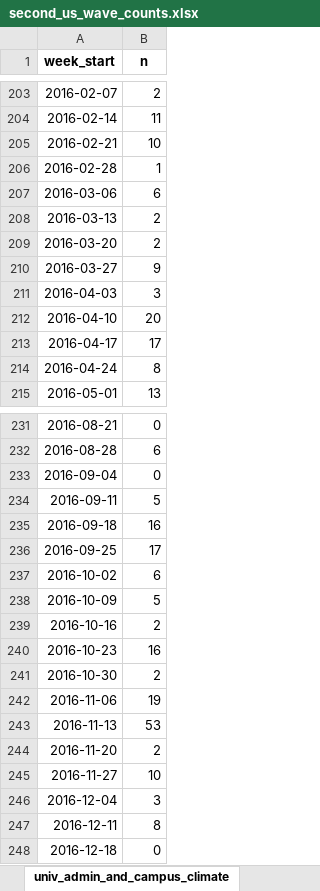
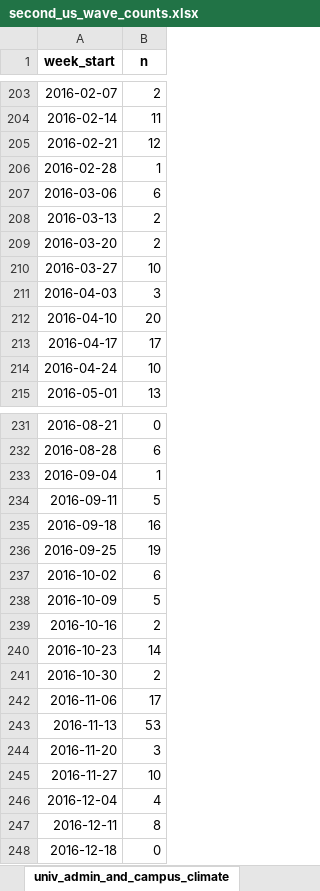
Before and after one commit to MPEDS/protests-analysis, an Excel workbook: docs/trends-paper/wave-counts/us-wave-counts/second_us_wave_counts.xlsx, sheet univ_admin_and_campus_climate, drawn as a sheet; only a part is shown, gaps mark what is left out; values as stored, in another font and other column widths than the file's, no borders; the diff covers the shown part only; the diff names each change by its address in the sheet, - before the commit and + after, or states it on an @@ line.

```diff
--- a/docs/trends-paper/wave-counts/us-wave-counts/second_us_wave_counts.xlsx (sheet univ_admin_and_campus_climate)
+++ b/docs/trends-paper/wave-counts/us-wave-counts/second_us_wave_counts.xlsx (sheet univ_admin_and_campus_climate)
-B205 (n): 10
+B205 (n): 12
-B210 (n): 9
+B210 (n): 10
-B214 (n): 8
+B214 (n): 10
-B233 (n): 0
+B233 (n): 1
-B236 (n): 17
+B236 (n): 19
-B240 (n): 16
+B240 (n): 14
-B242 (n): 19
+B242 (n): 17
-B244 (n): 2
+B244 (n): 3
-B246 (n): 3
+B246 (n): 4
```
Also changed, not shown: 6 edited cells elsewhere in this sheet, sheet second_us_wave_summary, docs/trends-paper/canada_issues.xlsx, docs/trends-paper/us_issues.xlsx, 6 other files.
